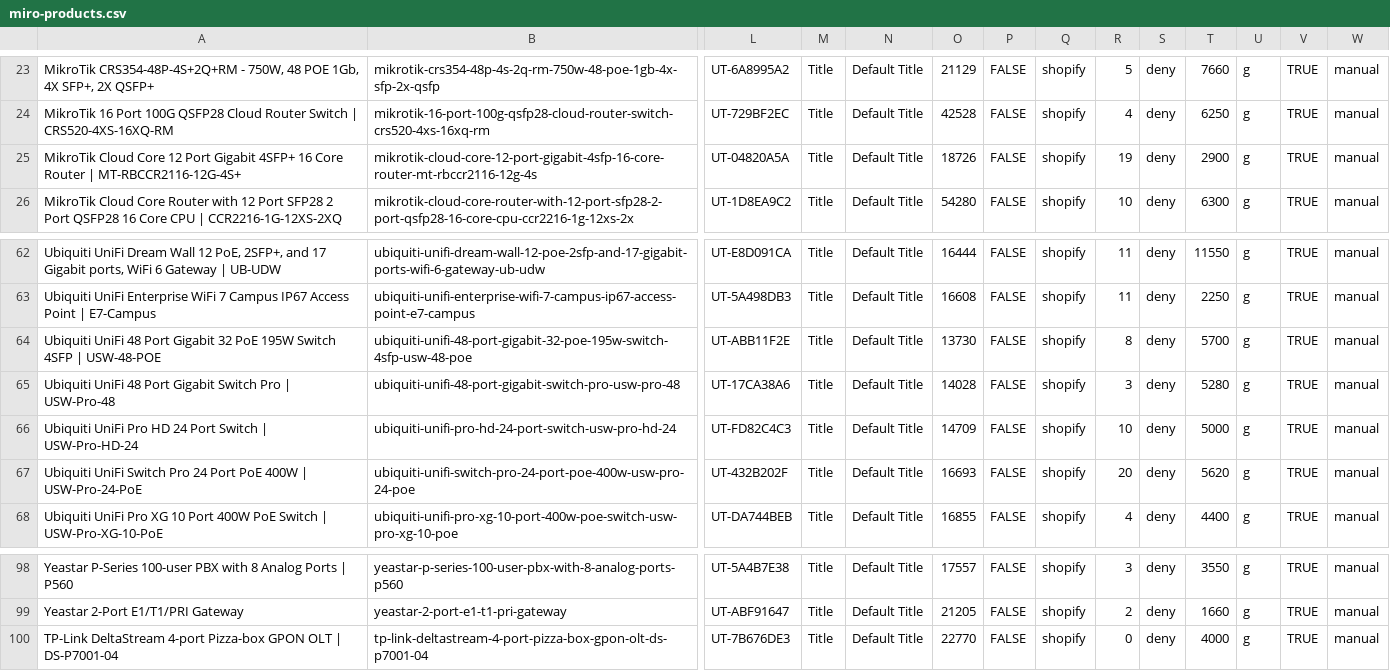
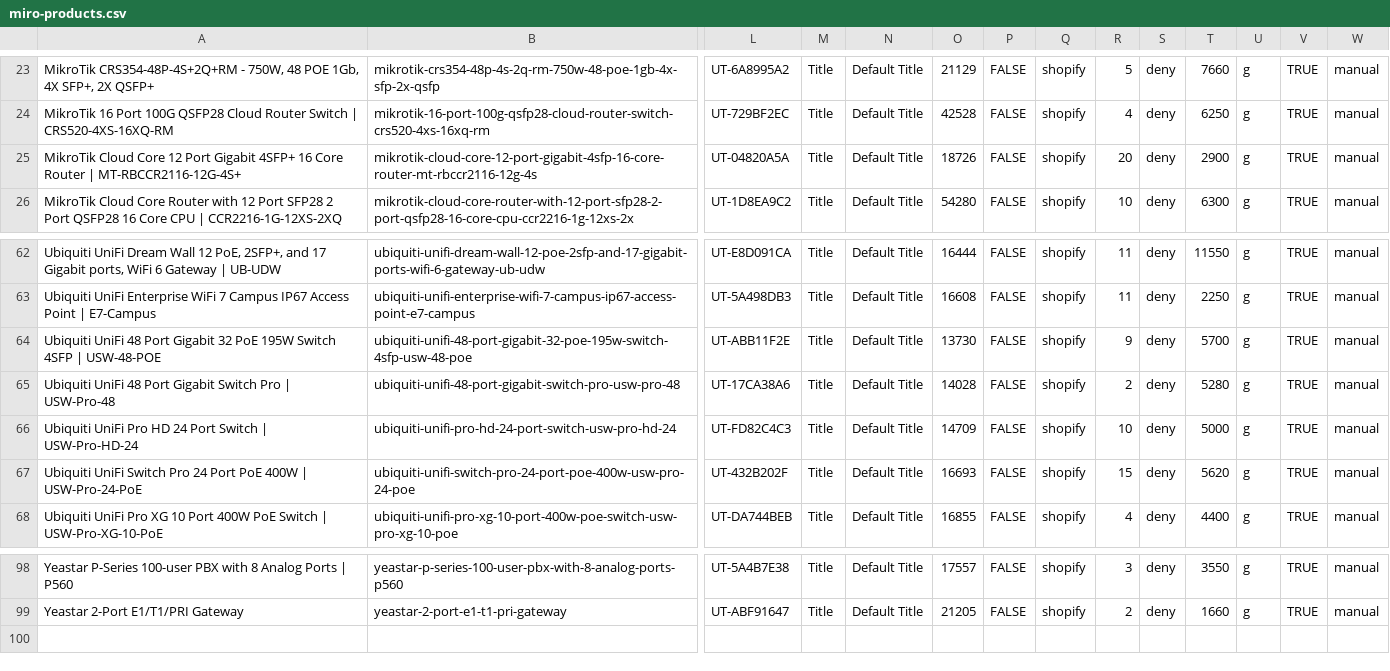
Before and after one commit to ryallonline/ubratech-finder, a CSV file: miro-products.csv, drawn as a sheet; only a part is shown, gaps mark what is left out; rows hold the shown columns only; the diff names each change by its address in the sheet, - before the commit and + after, or states it on an @@ line.

Commit message:
miro pages + products + catalogue refresh 2026-11-12T11:01:42Z

```diff
--- a/miro-products.csv
+++ b/miro-products.csv
-R25: 19
+R25: 20
-R64: 8
+R64: 9
-R65: 3
+R65: 2
-R67: 20
+R67: 15
-row 100: TP-Link DeltaStream 4-port Pizza-box GPON OLT | DS-P7001-04 | tp-link-deltastream-4-port-pizza-box-gpon-olt-ds-p7001-04 | UT-7B676DE3 | Title | Default Title | 22770 | FALSE | shopify | 0 | deny | 4000 | g | TRUE | manual
```
Also changed, not shown: 2 other files.
